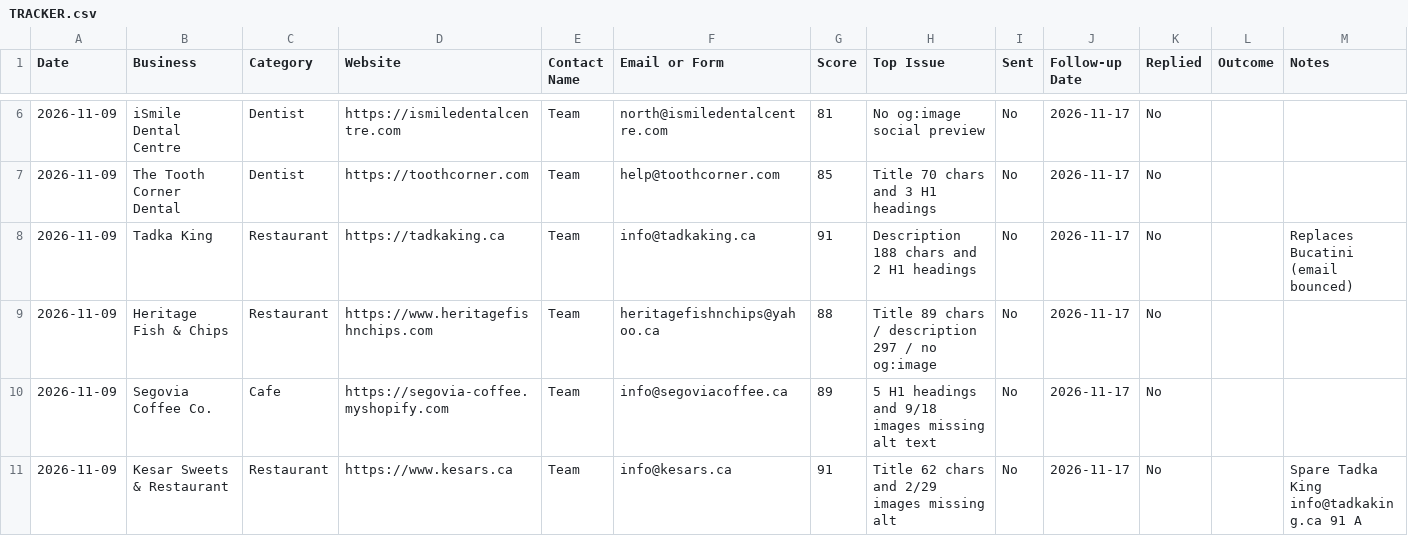
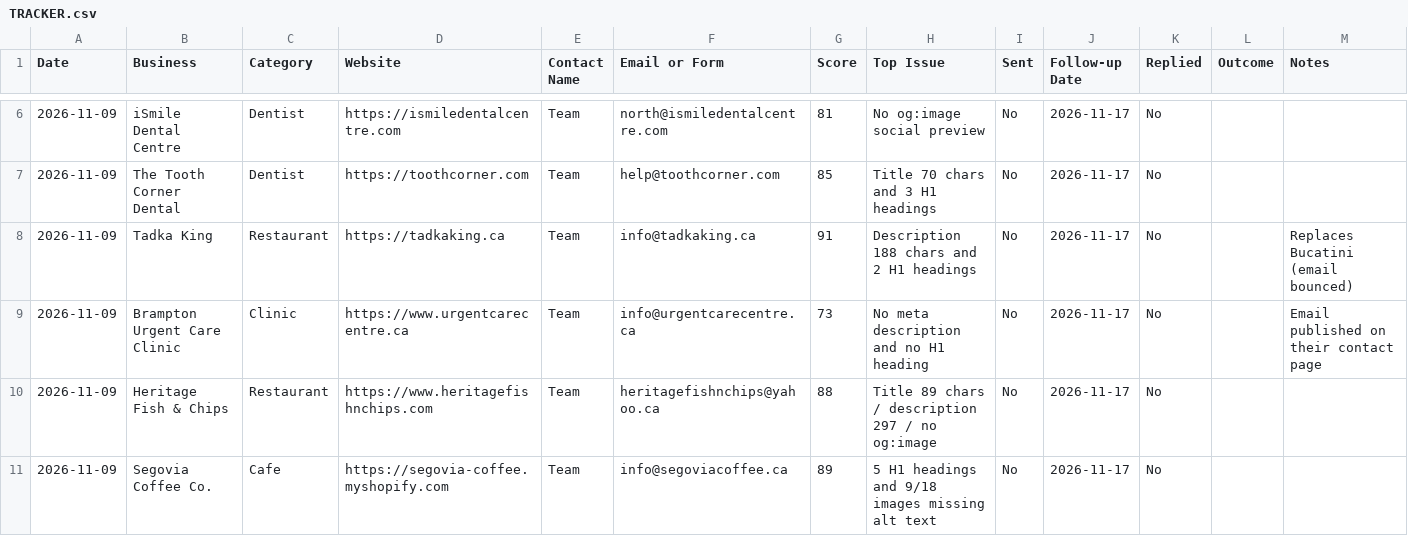
Before and after one commit to oyebanjiolanrewaju1999-droid/pagecheck, a CSV file: launch/TRACKER.csv, drawn as a sheet; only a part is shown, gaps mark what is left out; the shorter side is filled out with more unchanged rows.

Commit message:
Add Brampton Urgent Care as eleventh prospect

```diff
--- a/launch/TRACKER.csv
+++ b/launch/TRACKER.csv
@@ -8,2 +8,3 @@ Date,Business,Category,Website,Contact Name,Email or Form,Score,Top Issue,Sent,F
 2026-11-09,Tadka King,Restaurant,https://tadkaking.ca,Team,info@tadkaking.ca,91,Description 188 chars and 2 H1 headings,No,2026-11-17,No,,Replaces Bucatini (email bounced)
+2026-11-09,Brampton Urgent Care Clinic,Clinic,https://www.urgentcarecentre.ca,Team,info@urgentcarecentre.ca,73,No meta description and no H1 heading,No,2026-11-17,No,,Email published on their contact page
 2026-11-09,Heritage Fish & Chips,Restaurant,https://www.heritagefishnchips.com,Team,heritagefishnchips@yahoo.ca,88,Title 89 chars / description 297 / no og:image,No,2026-11-17,No,,
```
Also changed, not shown: 2 other files.
